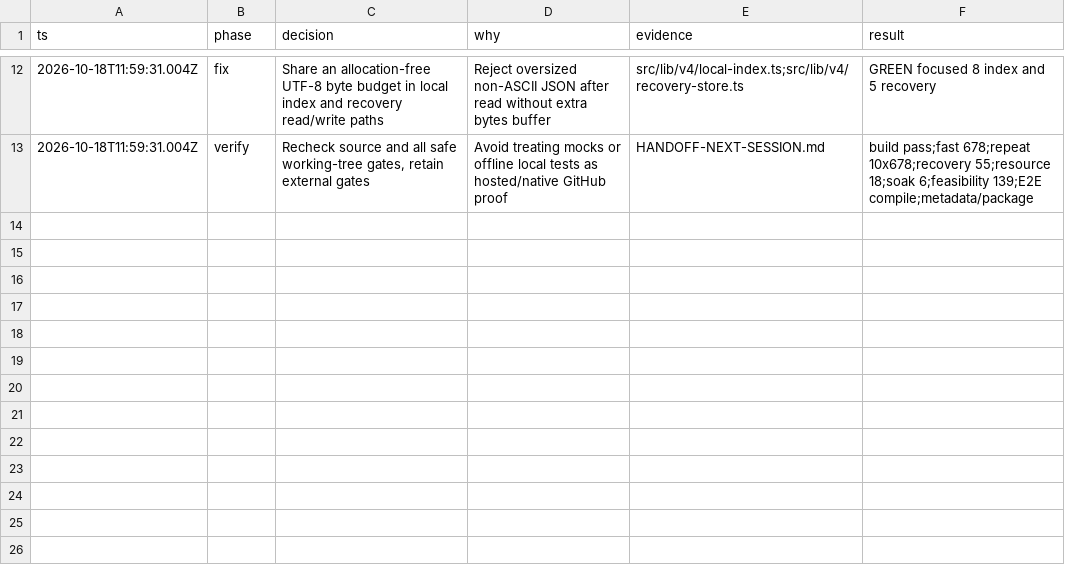
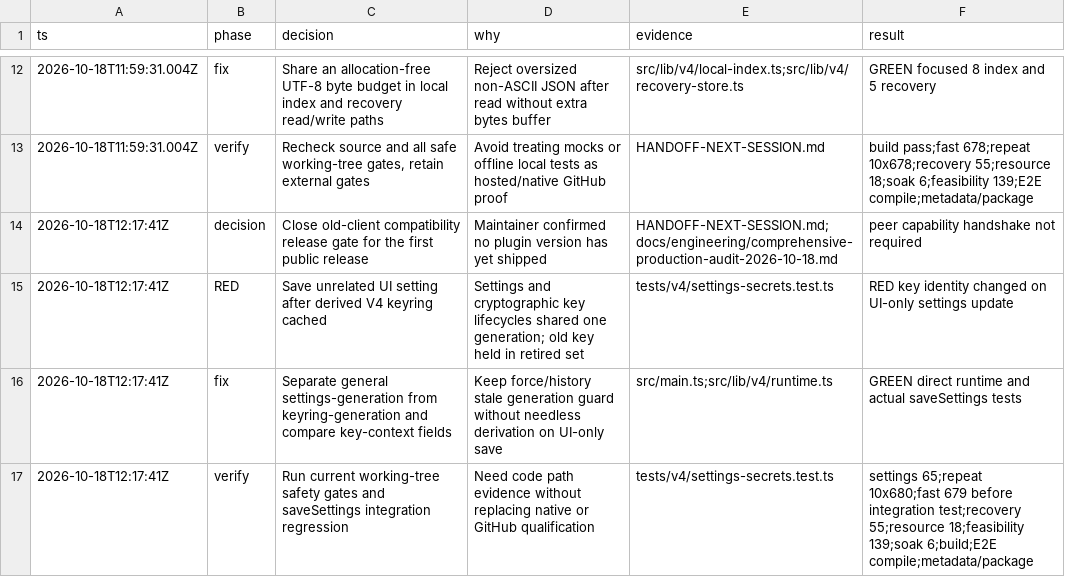
Before and after one commit to crystalicez/obsidian-github-sync-multi-platform, a TSV file: docs/engineering/poteto-production-hardening-trail-2026-10-18.tsv, drawn as a sheet; only a part is shown, gaps mark what is left out; the diff names each change by its address in the sheet, - before the commit and + after, or states it on an @@ line.

Commit message:
fix: preserve V4 keyring across non-credential settings saves

```diff
--- a/docs/engineering/poteto-production-hardening-trail-2026-10-18.tsv
+++ b/docs/engineering/poteto-production-hardening-trail-2026-10-18.tsv
+row 14: 2026-10-18T12:17:41Z | decision | Close old-client compatibility release gate for the first public release | Maintainer confirmed no plugin version has yet shipped | HANDOFF-NEXT-SESSION.md;docs/engineering/comprehensive-production-audit-2026-10-18.md | peer capability handshake not required
+row 15: 2026-10-18T12:17:41Z | RED | Save unrelated UI setting after derived V4 keyring cached | Settings and cryptographic key lifecycles shared one generation; old key held in retired set | tests/v4/settings-secrets.test.ts | RED key identity changed on UI-only settings update
+row 16: 2026-10-18T12:17:41Z | fix | Separate general settings-generation from keyring-generation and compare key-context fields | Keep force/history stale generation guard without needless derivation on UI-only save | src/main.ts;src/lib/v4/runtime.ts | GREEN direct runtime and actual saveSettings tests
+row 17: 2026-10-18T12:17:41Z | verify | Run current working-tree safety gates and saveSettings integration regression | Need code path evidence without replacing native or GitHub qualification | tests/v4/settings-secrets.test.ts | settings 65;repeat 10x680;fast 679 before integration test;recovery 55;resource 18;feasibility 139;soak 6;build;E2E compile;metadata/package
```
Also changed, not shown: 5 other files.
